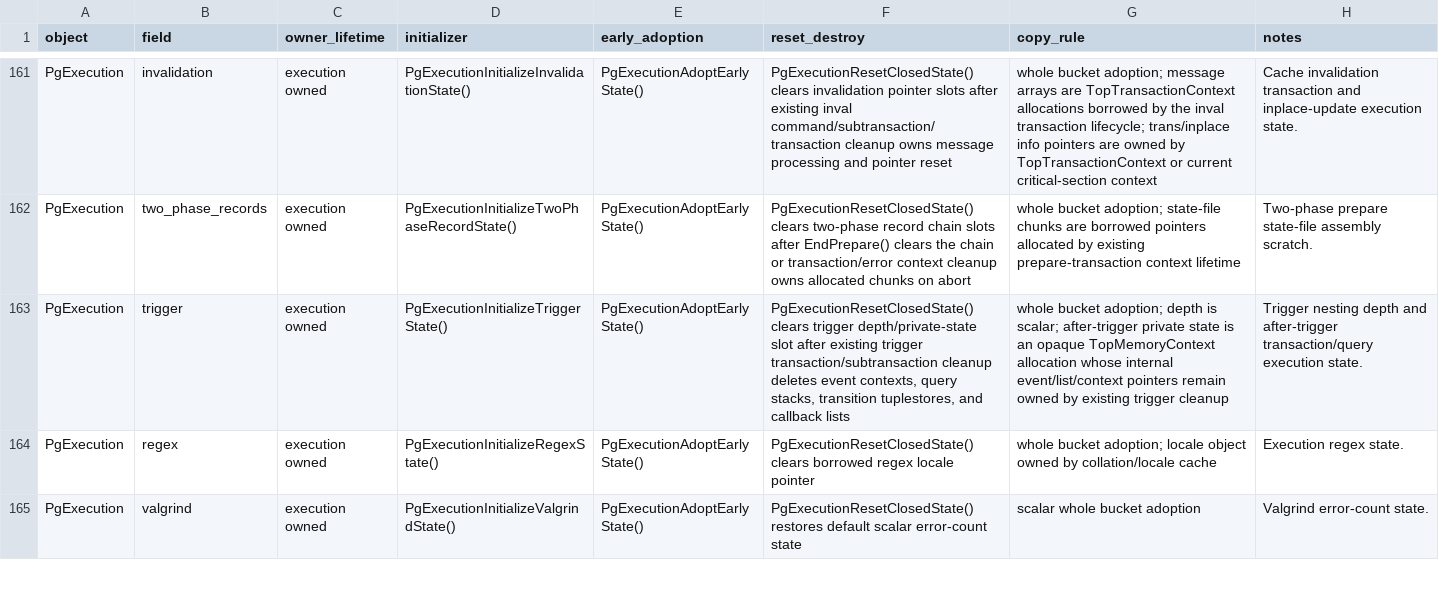
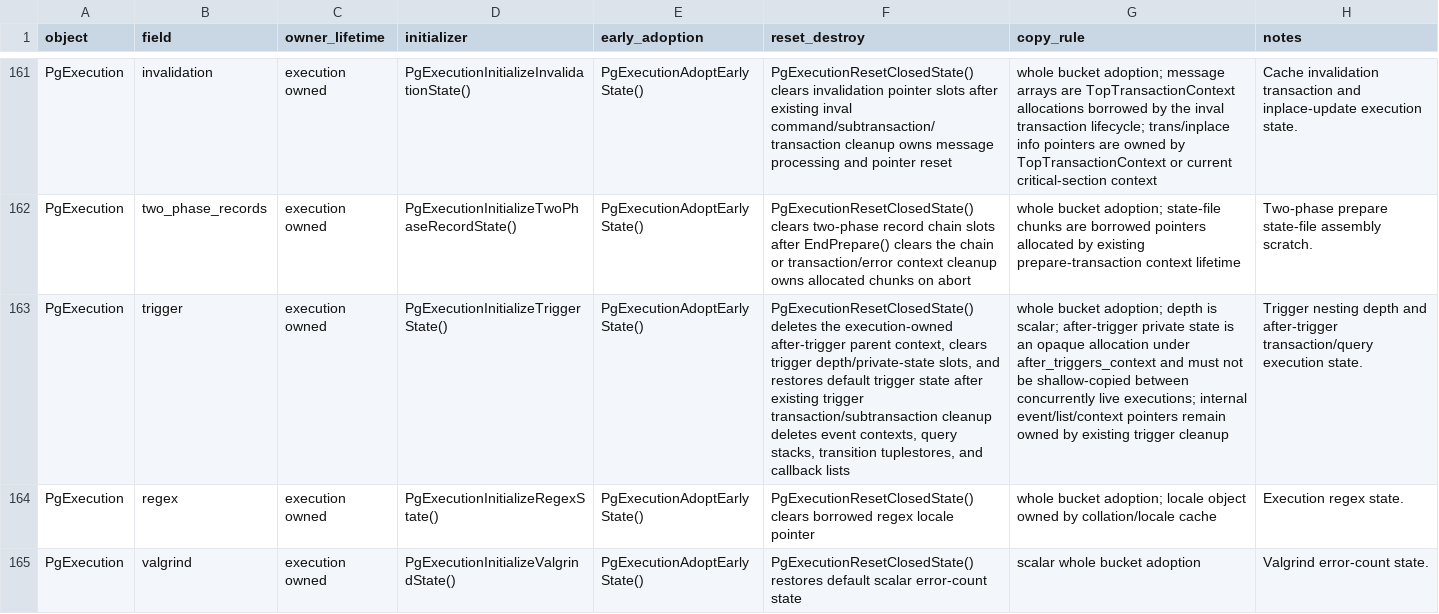
Before and after one commit to gburd/postgres, a TSV file: MULTITHREADED_RUNTIME_LIFECYCLE.tsv, drawn as a sheet; only a part is shown, gaps mark what is left out; the diff names each change by its address in the sheet, - before the commit and + after, or states it on an @@ line.

```diff
--- a/MULTITHREADED_RUNTIME_LIFECYCLE.tsv
+++ b/MULTITHREADED_RUNTIME_LIFECYCLE.tsv
-F163 (reset_destroy): PgExecutionResetClosedState() clears trigger depth/private-state slot after existing…
+F163 (reset_destroy): PgExecutionResetClosedState() deletes the execution-owned after-trigger parent context, clears trigger depth/private-state slots, and restores default trigger state after existing…
-G163 (copy_rule): …an opaque TopMemoryContext allocation whose internal event/list/context…
+G163 (copy_rule): …an opaque allocation under after_triggers_context and must not be shallow-copied between concurrently live executions; internal event/list/context…
```
Also changed, not shown: MULTITHREADED_RUNTIME_OWNERS.tsv, 6 other files.
